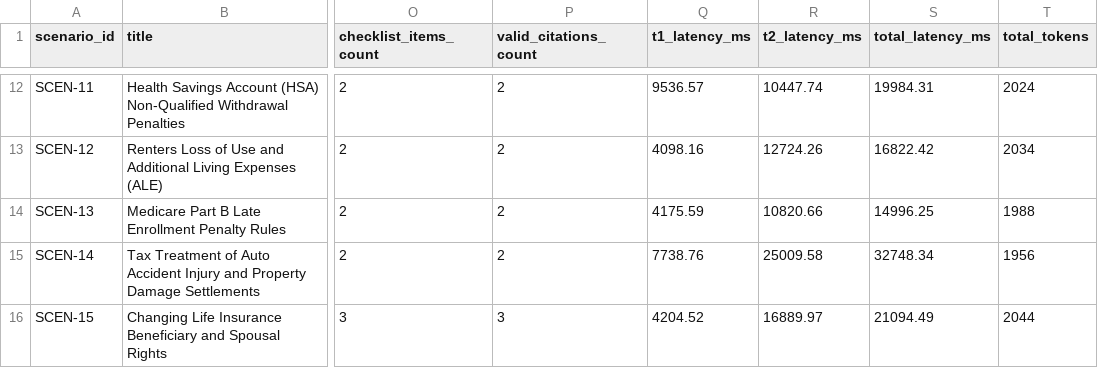
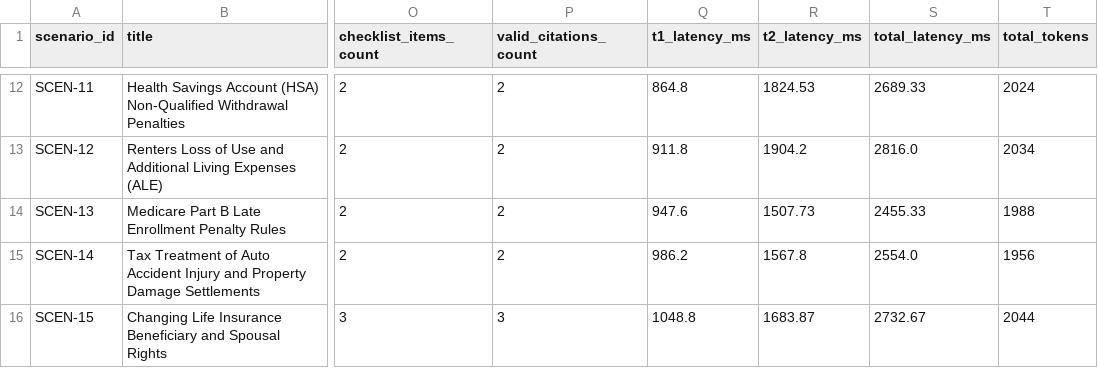
Before and after one commit to Diamontd/rag-conversational-assistant, a CSV file: benchmarks/golden_eval_results.csv, drawn as a sheet; only a part is shown, gaps mark what is left out; the diff covers the shown part only; the diff names each change by its address in the sheet, - before the commit and + after, or states it on an @@ line.

```diff
--- a/benchmarks/golden_eval_results.csv
+++ b/benchmarks/golden_eval_results.csv
-Q12 (t1_latency_ms): 9536.57
+Q12 (t1_latency_ms): 864.8
-R12 (t2_latency_ms): 10447.74
+R12 (t2_latency_ms): 1824.53
-S12 (total_latency_ms): 19984.31
+S12 (total_latency_ms): 2689.33
-Q13 (t1_latency_ms): 4098.16
+Q13 (t1_latency_ms): 911.8
-R13 (t2_latency_ms): 12724.26
+R13 (t2_latency_ms): 1904.2
-S13 (total_latency_ms): 16822.42
+S13 (total_latency_ms): 2816.0
-Q14 (t1_latency_ms): 4175.59
+Q14 (t1_latency_ms): 947.6
-R14 (t2_latency_ms): 10820.66
+R14 (t2_latency_ms): 1507.73
-S14 (total_latency_ms): 14996.25
+S14 (total_latency_ms): 2455.33
-Q15 (t1_latency_ms): 7738.76
+Q15 (t1_latency_ms): 986.2
-R15 (t2_latency_ms): 25009.58
+R15 (t2_latency_ms): 1567.8
-S15 (total_latency_ms): 32748.34
+S15 (total_latency_ms): 2554.0
-Q16 (t1_latency_ms): 4204.52
+Q16 (t1_latency_ms): 1048.8
-R16 (t2_latency_ms): 16889.97
+R16 (t2_latency_ms): 1683.87
-S16 (total_latency_ms): 21094.49
+S16 (total_latency_ms): 2732.67
```
Also changed, not shown: 30 edited cells elsewhere in this file, 5 other files.
